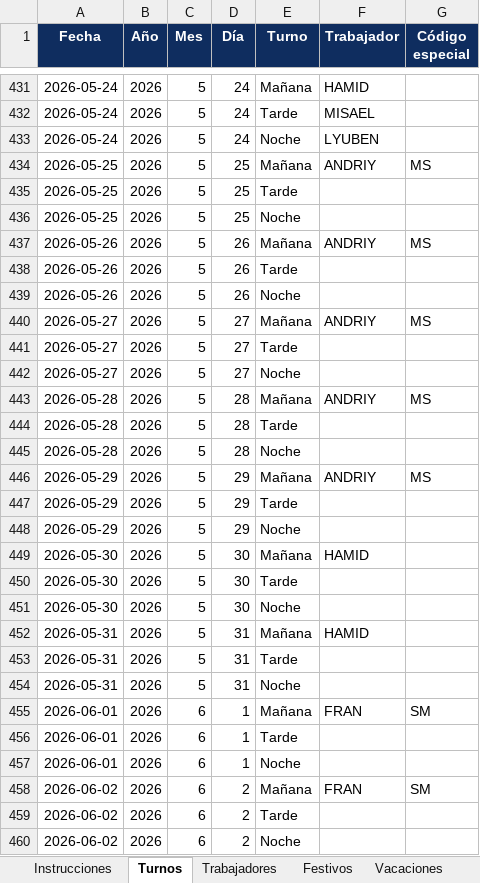
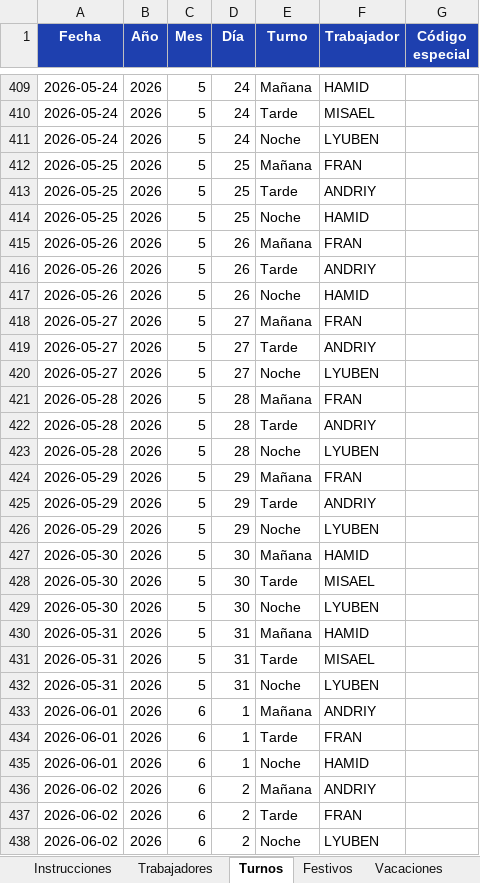
Before and after one commit to oihanearregui5-lab/remix-of-shuina-inventory-suite, an Excel workbook: public/data/transtubari-datos-2026.xlsx, sheet Turnos, drawn as a sheet; only a part is shown, gaps mark what is left out; values as stored, in another font and other column widths than the file's, no borders; addresses are those after the commit; the diff covers the shown part only; the diff names each change by its address in the sheet, - before the commit and + after, or states it on an @@ line.

```diff
--- a/public/data/transtubari-datos-2026.xlsx (sheet Turnos)
+++ b/public/data/transtubari-datos-2026.xlsx (sheet Turnos)
@@ sheet tab order changed: Instrucciones | Trabajadores | Turnos | Festivos | Vacaciones @@
-A1:G1 fill: #0F2D5F
+A1:G1 fill: #1E40AF
-F412 (Trabajador): ANDRIY
+F412 (Trabajador): FRAN
-G412 (Código especial): MS
+G412 (Código especial): (empty)
-F413 (Trabajador): (empty)
+F413 (Trabajador): ANDRIY
-F414 (Trabajador): (empty)
+F414 (Trabajador): HAMID
-F415 (Trabajador): ANDRIY
+F415 (Trabajador): FRAN
-G415 (Código especial): MS
+G415 (Código especial): (empty)
-F416 (Trabajador): (empty)
+F416 (Trabajador): ANDRIY
-F417 (Trabajador): (empty)
+F417 (Trabajador): HAMID
-F418 (Trabajador): ANDRIY
+F418 (Trabajador): FRAN
-G418 (Código especial): MS
+G418 (Código especial): (empty)
-F419 (Trabajador): (empty)
+F419 (Trabajador): ANDRIY
-F420 (Trabajador): (empty)
+F420 (Trabajador): LYUBEN
-F421 (Trabajador): ANDRIY
+F421 (Trabajador): FRAN
-G421 (Código especial): MS
+G421 (Código especial): (empty)
-F422 (Trabajador): (empty)
+F422 (Trabajador): ANDRIY
-F423 (Trabajador): (empty)
+F423 (Trabajador): LYUBEN
-F424 (Trabajador): ANDRIY
+F424 (Trabajador): FRAN
-G424 (Código especial): MS
+G424 (Código especial): (empty)
-F425 (Trabajador): (empty)
+F425 (Trabajador): ANDRIY
-F426 (Trabajador): (empty)
+F426 (Trabajador): LYUBEN
-F428 (Trabajador): (empty)
+F428 (Trabajador): MISAEL
-F429 (Trabajador): (empty)
+F429 (Trabajador): LYUBEN
-F431 (Trabajador): (empty)
+F431 (Trabajador): MISAEL
-F432 (Trabajador): (empty)
+F432 (Trabajador): LYUBEN
-F433 (Trabajador): FRAN
+F433 (Trabajador): ANDRIY
-G433 (Código especial): SM
+G433 (Código especial): (empty)
-F434 (Trabajador): (empty)
+F434 (Trabajador): FRAN
-F435 (Trabajador): (empty)
+F435 (Trabajador): HAMID
-F436 (Trabajador): FRAN
+F436 (Trabajador): ANDRIY
-G436 (Código especial): SM
+G436 (Código especial): (empty)
-F437 (Trabajador): (empty)
+F437 (Trabajador): FRAN
-F438 (Trabajador): (empty)
+F438 (Trabajador): LYUBEN
```
Also changed, not shown: 120 removed rows and 734 edited cells elsewhere in this sheet, sheet Festivos, sheet Instrucciones, sheet Trabajadores, sheet Vacaciones.
